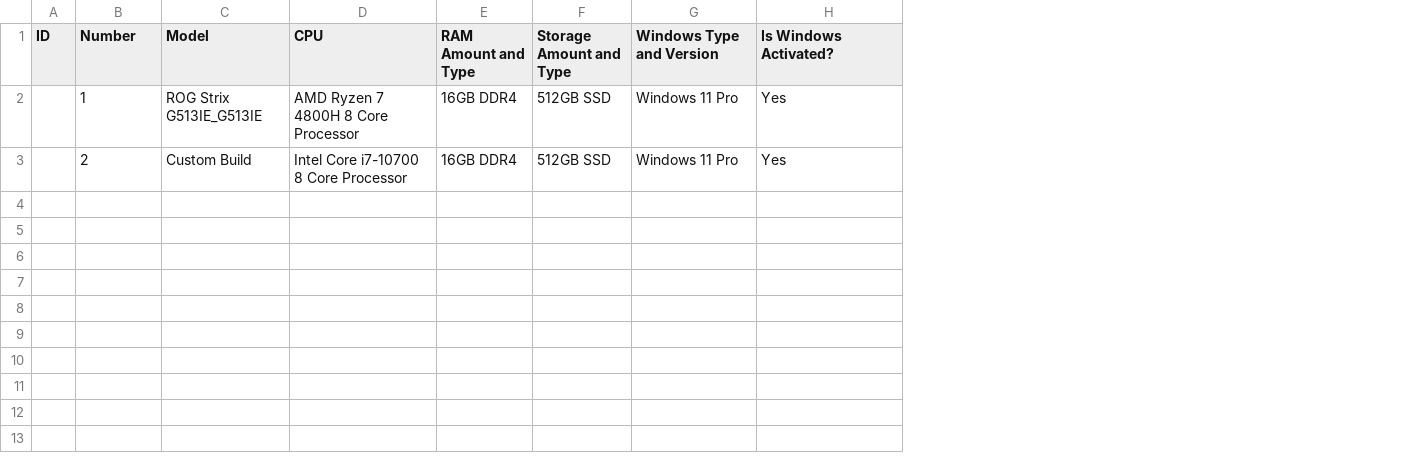
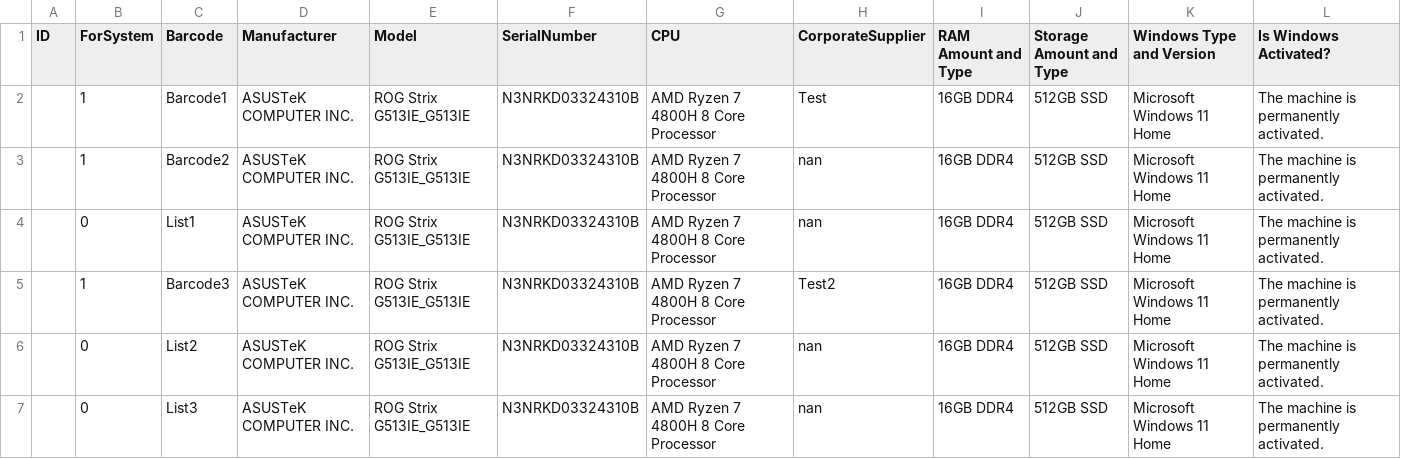
Before and after one commit to K80K8/SS, a CSV file: get_info/output_listed.csv, drawn as a sheet; removed rows and columns are numbered as before the commit, all else as after; the diff names each change by its address in the sheet, - before the commit and + after, or states it on an @@ line.

```diff
--- a/get_info/output_listed.csv
+++ b/get_info/output_listed.csv
+column C (Barcode), row 2: Barcode1
+column D (Manufacturer), row 2: ASUSTeK COMPUTER INC.
+column F (SerialNumber), row 2: N3NRKD03324310B
+column H (CorporateSupplier), row 2: Test
-B1: Number
+B1: ForSystem
-K2 (Windows Type and Version): Windows 11 Pro
+K2 (Windows Type and Version): Microsoft Windows 11 Home
-L2 (Is Windows Activated?): Yes
+L2 (Is Windows Activated?): The machine is permanently activated.
-row 3:  | 2 | Custom Build | Intel Core i7-10700 8 Core Processor | 16GB DDR4 | 512GB SSD | Windows 11 Pro | Yes
+row 3:  | 1 | Barcode2 | ASUSTeK COMPUTER INC. | ROG Strix G513IE_G513IE | N3NRKD03324310B | AMD Ryzen 7 4800H 8 Core Processor | nan | 16GB DDR4 | 512GB SSD | Microsoft Windows 11 Home | The machine is permanently activated.
+row 4:  | 0 | List1 | ASUSTeK COMPUTER INC. | ROG Strix G513IE_G513IE | N3NRKD03324310B | AMD Ryzen 7 4800H 8 Core Processor | nan | 16GB DDR4 | 512GB SSD | Microsoft Windows 11 Home | The machine is permanently activated.
+row 5:  | 1 | Barcode3 | ASUSTeK COMPUTER INC. | ROG Strix G513IE_G513IE | N3NRKD03324310B | AMD Ryzen 7 4800H 8 Core Processor | Test2 | 16GB DDR4 | 512GB SSD | Microsoft Windows 11 Home | The machine is permanently activated.
+row 6:  | 0 | List2 | ASUSTeK COMPUTER INC. | ROG Strix G513IE_G513IE | N3NRKD03324310B | AMD Ryzen 7 4800H 8 Core Processor | nan | 16GB DDR4 | 512GB SSD | Microsoft Windows 11 Home | The machine is permanently activated.
+row 7:  | 0 | List3 | ASUSTeK COMPUTER INC. | ROG Strix G513IE_G513IE | N3NRKD03324310B | AMD Ryzen 7 4800H 8 Core Processor | nan | 16GB DDR4 | 512GB SSD | Microsoft Windows 11 Home | The machine is permanently activated.
```
Also changed, not shown: 5 other files.
